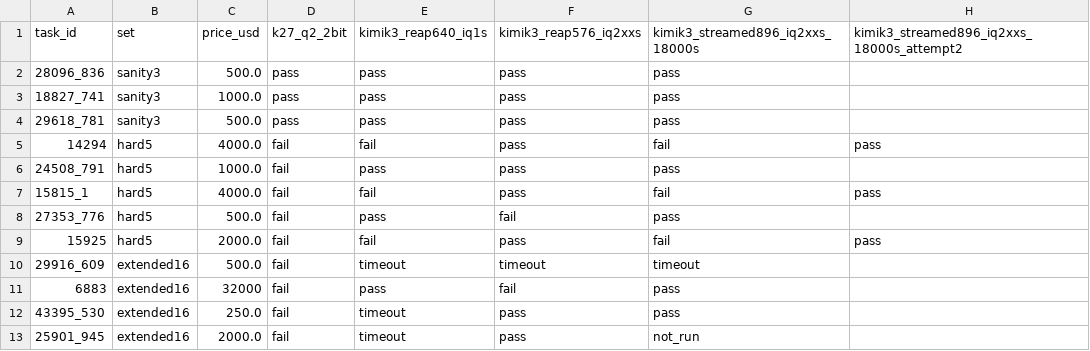
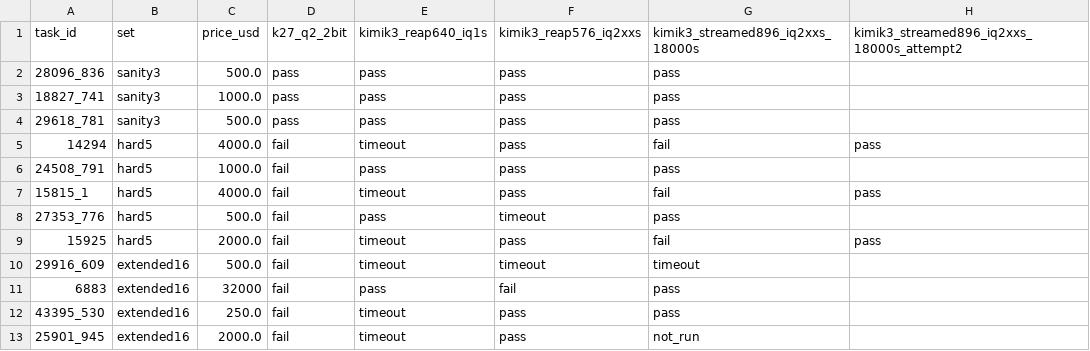
Before and after one commit to 01554/swelancer-local-subset-evals, a CSV file: results/macstudio-512gb.csv, drawn as a sheet; only a part is shown; the diff names each change by its address in the sheet, - before the commit and + after, or states it on an @@ line.

```diff
--- a/results/macstudio-512gb.csv
+++ b/results/macstudio-512gb.csv
-E5: fail
+E5: timeout
-E7: fail
+E7: timeout
-F8: fail
+F8: timeout
-E9: fail
+E9: timeout
```
Also changed, not shown: results/columns.csv, 5 other files.
